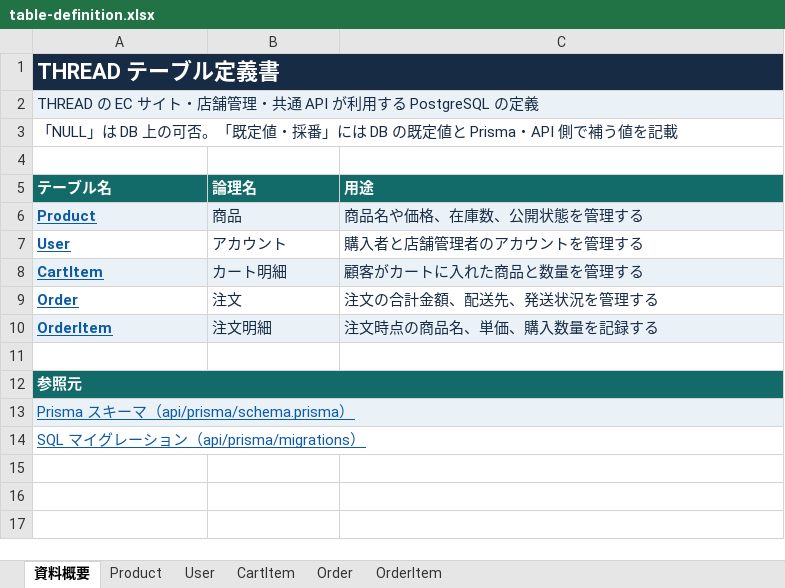
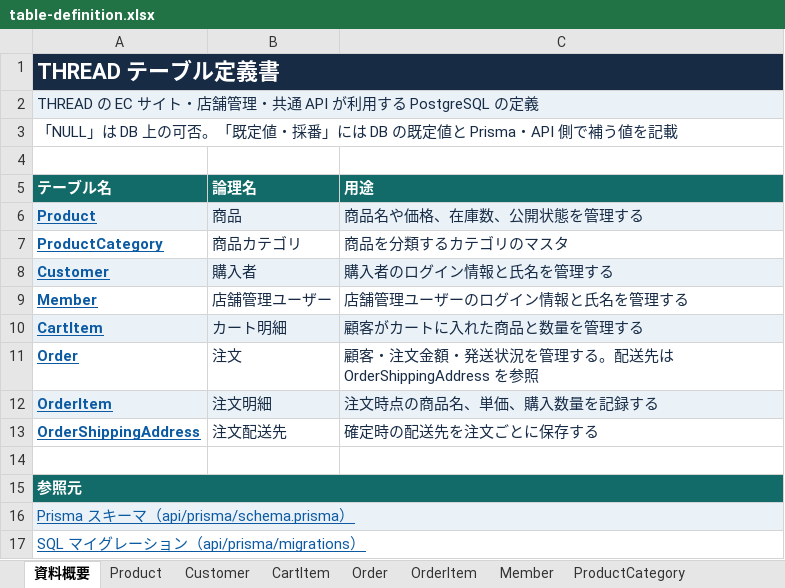
Before and after one commit to okuda1506/devquest-app, an Excel workbook: public/documents/table-definition.xlsx, sheet 資料概要, drawn as a sheet; values as stored, in another font and other column widths than the file's, no borders; removed rows and columns are numbered as before the commit, all else as after; the diff names each change by its address in the sheet, - before the commit and + after, or states it on an @@ line.

```diff
--- a/public/documents/table-definition.xlsx (sheet 資料概要)
+++ b/public/documents/table-definition.xlsx (sheet 資料概要)
-sheet tab: User
+sheet tab: Customer
+sheet tab: Member
+sheet tab: ProductCategory
-row 7: User | アカウント | 購入者と店舗管理者のアカウントを管理する
+row 7: ProductCategory | 商品カテゴリ | 商品を分類するカテゴリのマスタ
+row 8: Customer | 購入者 | 購入者のログイン情報と氏名を管理する
+row 9: Member | 店舗管理ユーザー | 店舗管理ユーザーのログイン情報と氏名を管理する
-C11 (用途): 注文の合計金額、配送先、発送状況を管理する
+C11 (用途): 顧客・注文金額・発送状況を管理する。配送先は OrderShippingAddress を参照
+row 13: OrderShippingAddress | 注文配送先 | 確定時の配送先を注文ごとに保存する
```
Also changed, not shown: sheet Customer, sheet Order, sheet CartItem, sheet Product, sheet OrderItem, other sheet tabs, public/documents/basic-design.xlsx, public/documents/detailed-design.xlsx, 3 other files.
